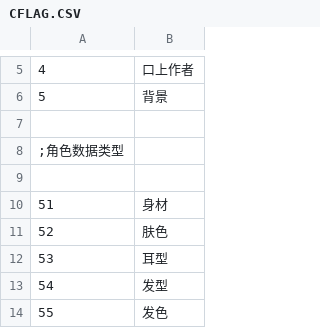
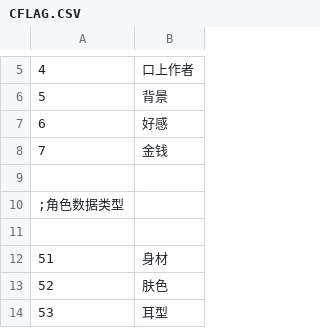
Before and after one commit to SisanTsz/eraFantasyWORDSONLY, a CSV file: CSV/CFLAG.CSV, drawn as a sheet; only a part is shown, gaps mark what is left out; the shorter side is filled out with more unchanged rows; the diff names each change by its address in the sheet, - before the commit and + after, or states it on an @@ line.

```diff
--- a/CSV/CFLAG.CSV
+++ b/CSV/CFLAG.CSV
+row 7: 6 | 好感
+row 8: 7 | 金钱
```
Also changed, not shown: CSV/BASE.csv, 13 other files.
